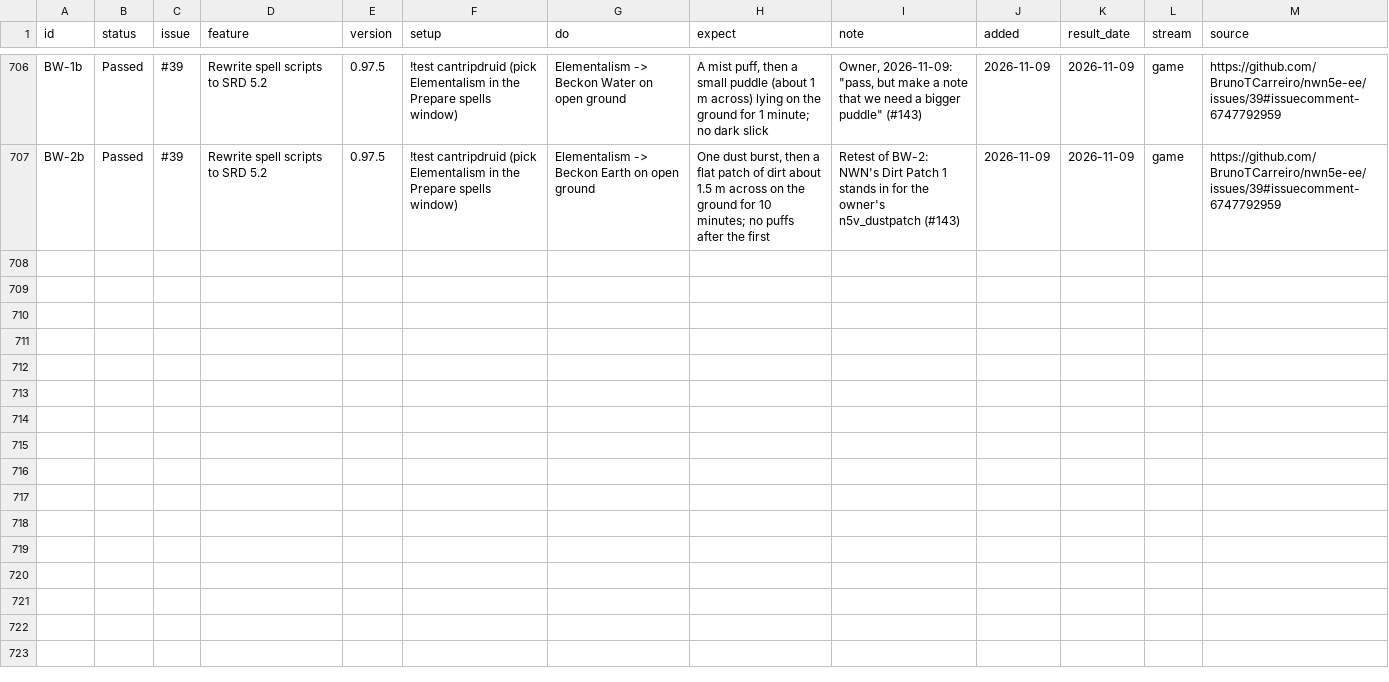
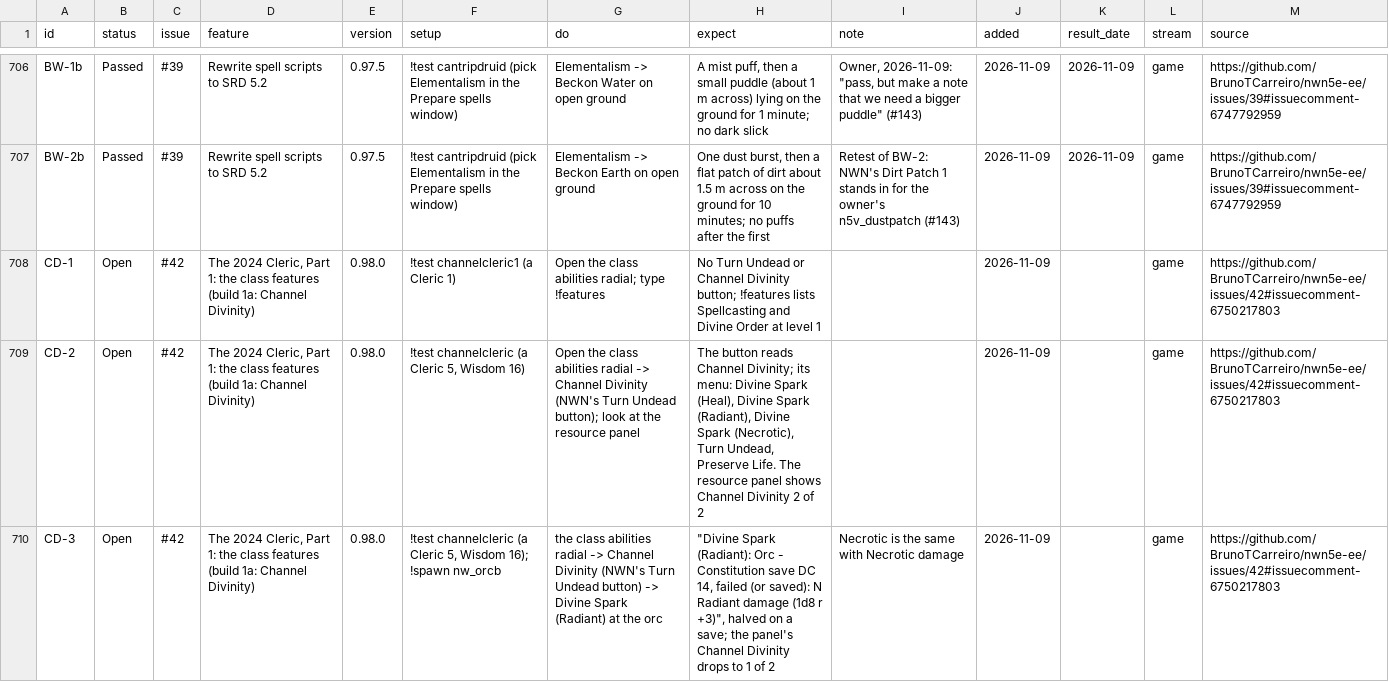
Before and after one commit to BrunoTCarreiro/nwn5e-ee, a CSV file: docs/tests.csv, drawn as a sheet; only a part is shown, gaps mark what is left out; the diff covers the shown part only.

```diff
--- a/docs/tests.csv
+++ b/docs/tests.csv
@@ -713 +713,4 @@ BW-1b,Passed,#39,Rewrite spell scripts to SRD 5.2,0.97.5,!test cantripdruid (pic
 BW-2b,Passed,#39,Rewrite spell scripts to SRD 5.2,0.97.5,!test cantripdruid (pick Elementalism in the Prepare spells window),Elementalism -> Beckon Earth on open ground,"One dust burst, then a flat patch of dirt about 1.5 m across on the ground for 10 minutes; no puffs after the first",Retest of BW-2: NWN's Dirt Patch 1 stands in for the owner's n5v_dustpatch (#143),2026-11-09,2026-11-09,game,https://github.com/BrunoTCarreiro/nwn5e-ee/issues/39#issuecomment-6747792959
+CD-1,Open,#42,"The 2024 Cleric, Part 1: the class features (build 1a: Channel Divinity)",0.98.0,!test channelcleric1 (a Cleric 1),Open the class abilities radial; type !features,No Turn Undead or Channel Divinity button; !features lists Spellcasting and Divine Order at level 1,,2026-11-09,,game,https://github.com/BrunoTCarreiro/nwn5e-ee/issues/42#issuecomment-6750217803
+CD-2,Open,#42,"The 2024 Cleric, Part 1: the class features (build 1a: Channel Divinity)",0.98.0,"!test channelcleric (a Cleric 5, Wisdom 16)",Open the class abilities radial -> Channel Divinity (NWN's Turn Undead button); look at the resource panel,"The button reads Channel Divinity; its menu: Divine Spark (Heal), Divine Spark (Radiant), Divine Spark (Necrotic), Turn Undead, Preserve Life. The resource panel shows Channel Divinity 2 of 2",,2026-11-09,,game,https://github.com/BrunoTCarreiro/nwn5e-ee/issues/42#issuecomment-6750217803
+CD-3,Open,#42,"The 2024 Cleric, Part 1: the class features (build 1a: Channel Divinity)",0.98.0,"!test channelcleric (a Cleric 5, Wisdom 16); !spawn nw_orcb",the class abilities radial -> Channel Divinity (NWN's Turn Undead button) -> Divine Spark (Radiant) at the orc,"""Divine Spark (Radiant): Orc - Constitution save DC 14, failed (or saved): N Radiant damage (1d8 r +3)"", halved on a save; the panel's Channel Divinity drops to 1 of 2",Necrotic is the same with Necrotic damage,2026-11-09,,game,https://github.com/BrunoTCarreiro/nwn5e-ee/issues/42#issuecomment-6750217803
```
Also changed, not shown: 8 added rows and 17 edited cells elsewhere in this file.
